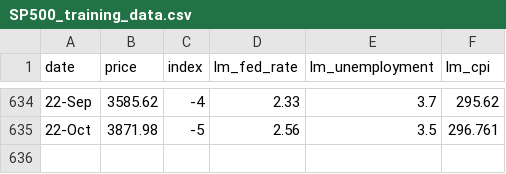
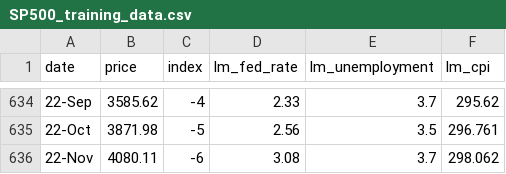
Before and after one commit to DRudel/options, a CSV file: SP500_training_data.csv, drawn as a sheet; only a part is shown, gaps mark what is left out; the diff names each change by its address in the sheet, - before the commit and + after, or states it on an @@ line.

```diff
--- a/SP500_training_data.csv
+++ b/SP500_training_data.csv
+row 636: 22-Nov | 4080.11 | -6 | 3.08 | 3.7 | 298.062
```
Also changed, not shown: N100_training_data.csv, 4 other files.
